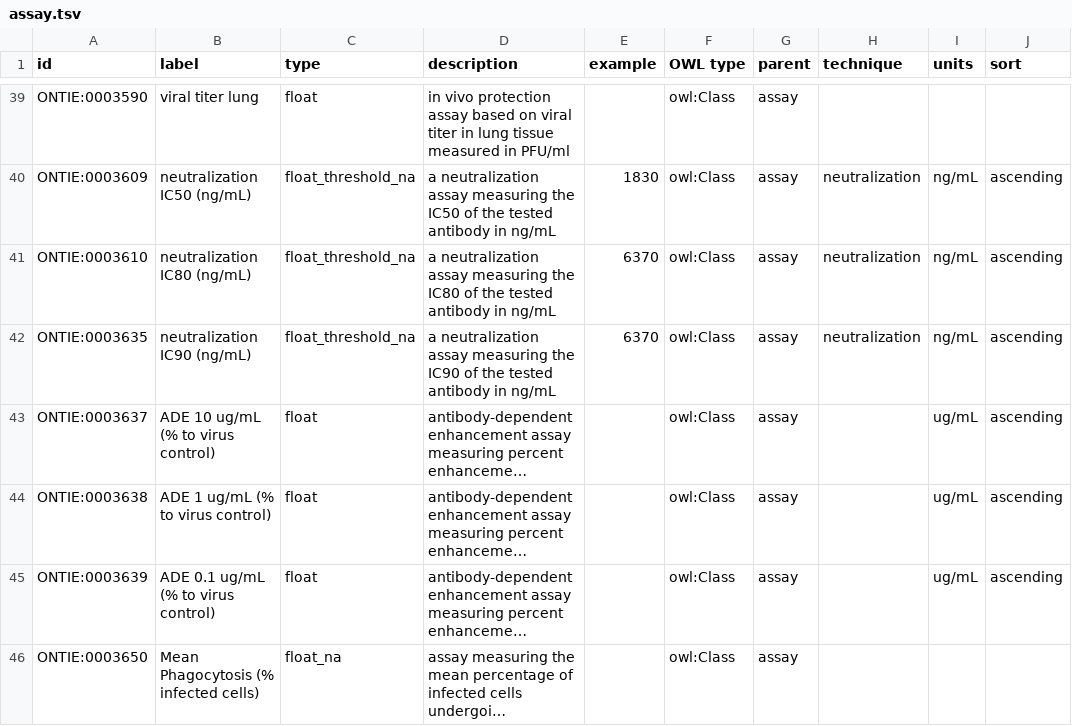
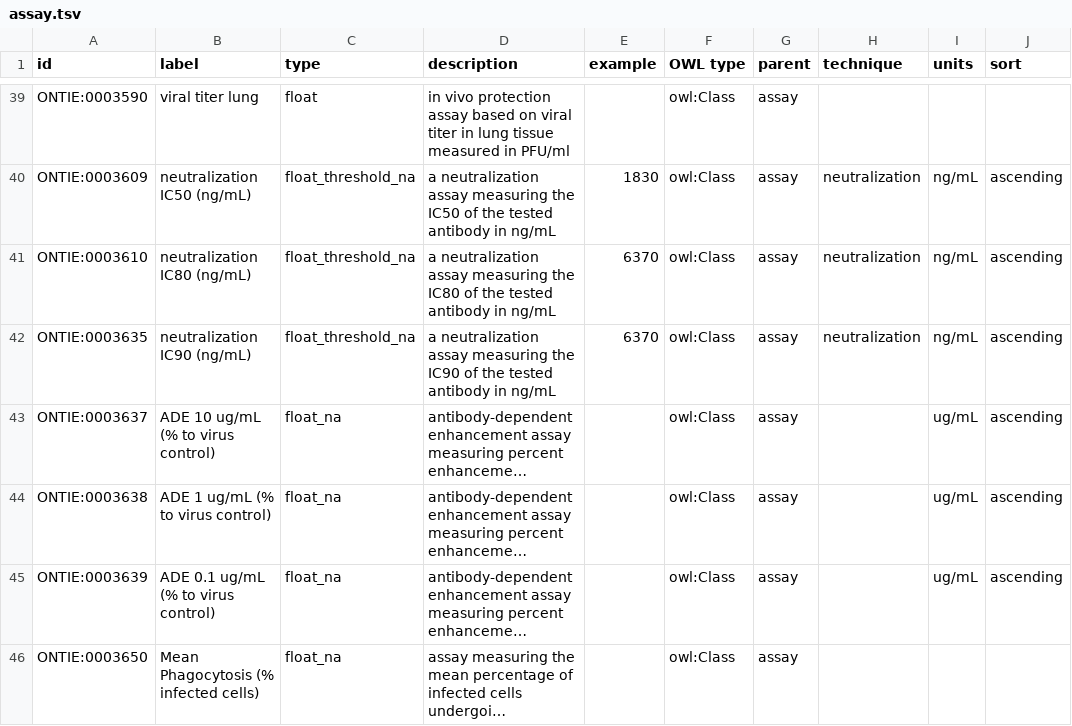
Before and after one commit to jamesaoverton/covic-db-tool-prototype, a TSV file: ontology/assay.tsv, drawn as a sheet; only a part is shown, gaps mark what is left out; long unchanged cells end in …; the diff names each change by its address in the sheet, - before the commit and + after, or states it on an @@ line.

Commit message:
Adjust handling of NA values for some types

```diff
--- a/ontology/assay.tsv
+++ b/ontology/assay.tsv
-C43:C45 (type): float
+C43:C45 (type): float_na
```
Also changed, not shown: ontology/field.tsv, 2 other files.
